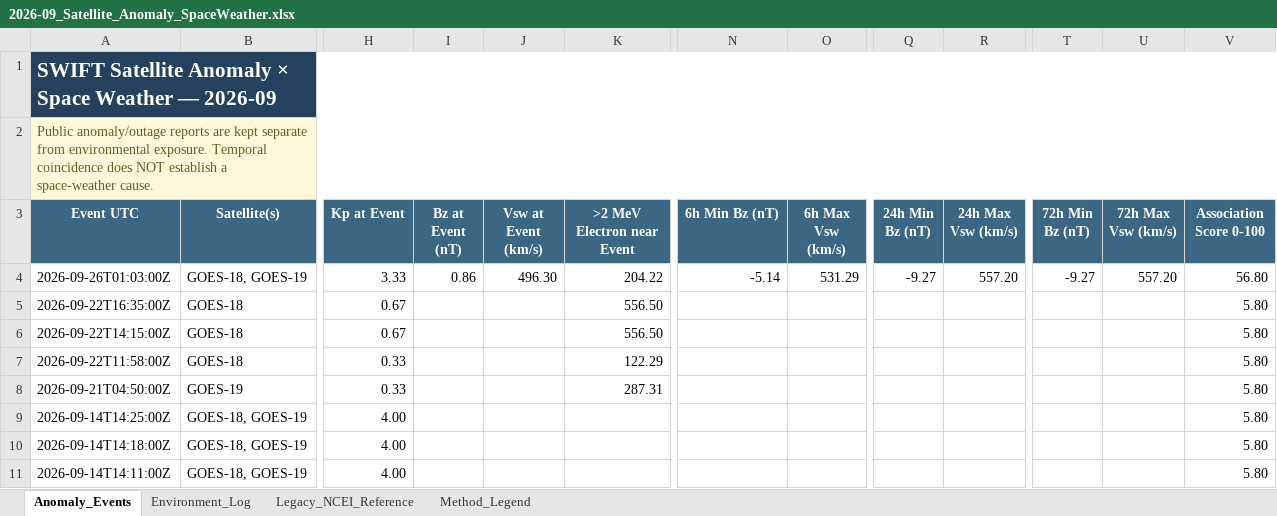
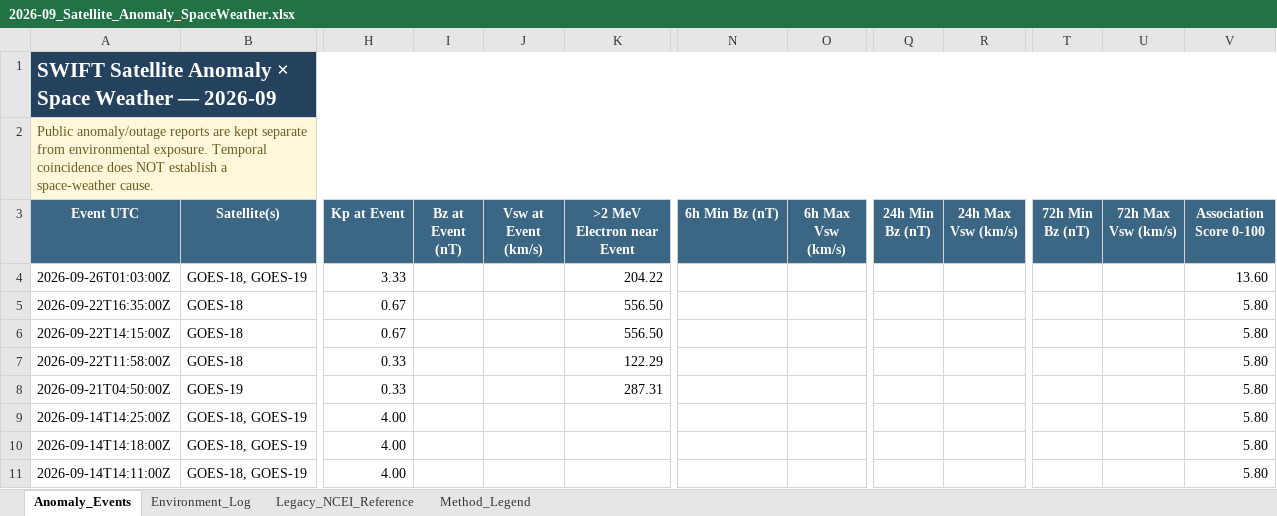
Before and after one commit to sgsy4c2zh7-tech/GEO-SAT-Thread, an Excel workbook: docs/data/satellite-risk/monthly/2026-09_Satellite_Anomaly_SpaceWeather.xlsx, sheet Anomaly_Events, drawn as a sheet; only a part is shown, gaps mark what is left out; values as stored, in another font and other column widths than the file's, no borders; the diff names each change by its address in the sheet, - before the commit and + after, or states it on an @@ line.

```diff
--- a/docs/data/satellite-risk/monthly/2026-09_Satellite_Anomaly_SpaceWeather.xlsx (sheet Anomaly_Events)
+++ b/docs/data/satellite-risk/monthly/2026-09_Satellite_Anomaly_SpaceWeather.xlsx (sheet Anomaly_Events)
-I4 (Bz at Event (nT)): 0.86
+I4 (Bz at Event (nT)): (empty)
-J4 (Vsw at Event (km/s)): 496.30
+J4 (Vsw at Event (km/s)): (empty)
-N4 (6h Min Bz (nT)): -5.14
+N4 (6h Min Bz (nT)): (empty)
-O4 (6h Max Vsw (km/s)): 531.29
+O4 (6h Max Vsw (km/s)): (empty)
-Q4 (24h Min Bz (nT)): -9.27
+Q4 (24h Min Bz (nT)): (empty)
-R4 (24h Max Vsw (km/s)): 557.20
+R4 (24h Max Vsw (km/s)): (empty)
-T4 (72h Min Bz (nT)): -9.27
+T4 (72h Min Bz (nT)): (empty)
-U4 (72h Max Vsw (km/s)): 557.20
+U4 (72h Max Vsw (km/s)): (empty)
-V4 (Association Score 0-100): 56.80
+V4 (Association Score 0-100): 13.60
```
Also changed, not shown: docs/data/satellite-risk/monthly/2026-01_Satellite_Anomaly_SpaceWeather.xlsx, docs/data/satellite-risk/monthly/2026-02_Satellite_Anomaly_SpaceWeather.xlsx, 14 other files.
